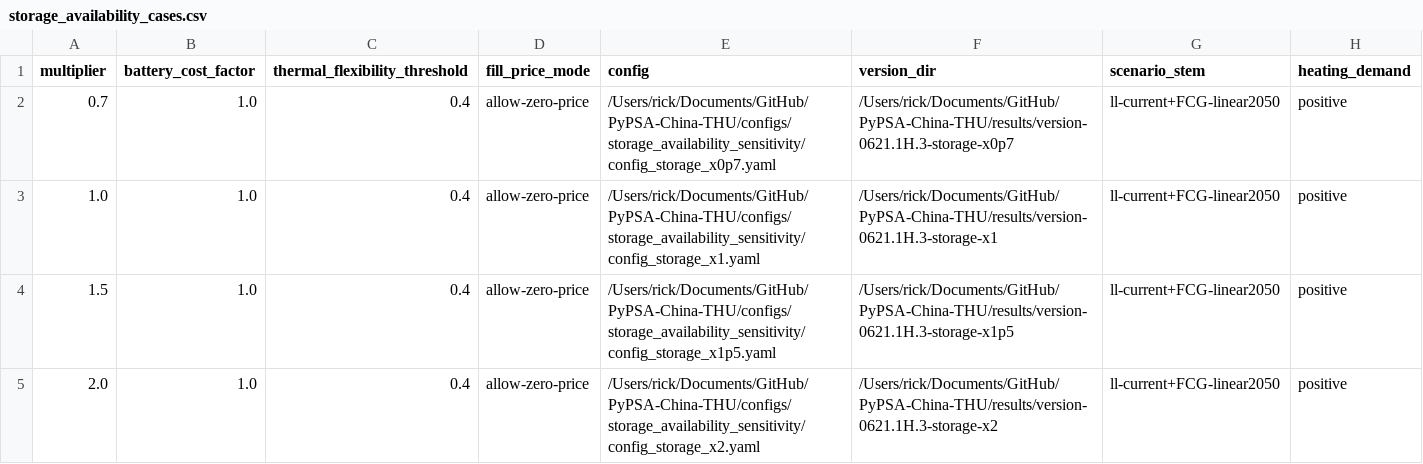
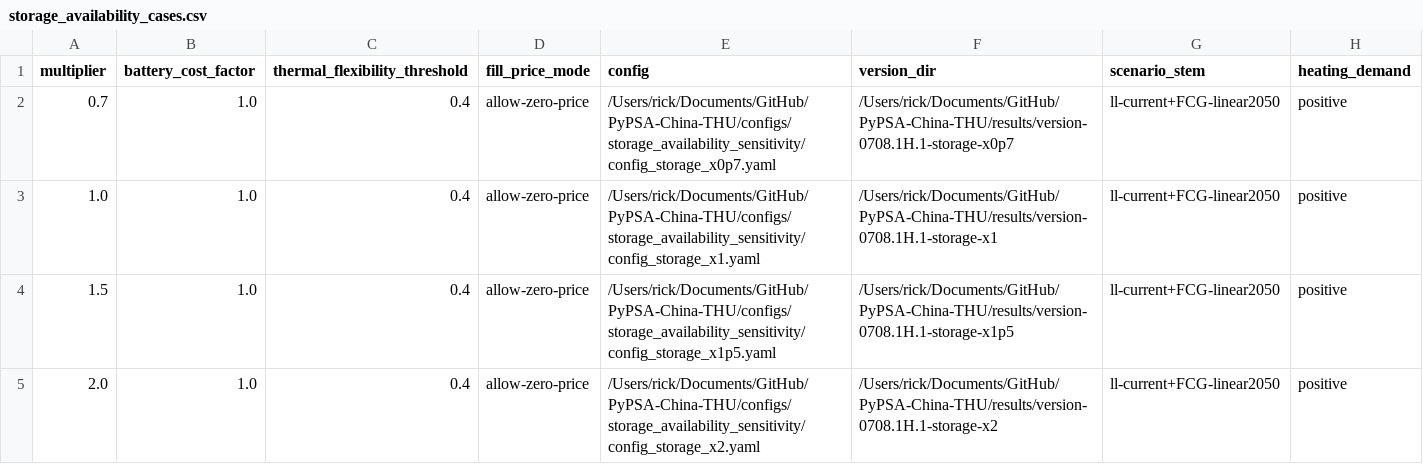
Before and after one commit to Rick10119/PyPSA-China-THU, a CSV file: configs/storage_availability_sensitivity/storage_availability_cases.csv, drawn as a sheet.

```diff
--- a/configs/storage_availability_sensitivity/storage_availability_cases.csv
+++ b/configs/storage_availability_sensitivity/storage_availability_cases.csv
@@ -1,5 +1,5 @@
 multiplier,battery_cost_factor,thermal_flexibility_threshold,fill_price_mode,config,version_dir,scenario_stem,heating_demand
-0.7,1.0,0.4,allow-zero-price,/Users/rick/Documents/GitHub/PyPSA-China-THU/configs/storage_availability_sensitivity/config_storage_x0p7.yaml,/Users/rick/Documents/GitHub/PyPSA-China-THU/results/version-0621.1H.3-storage-x0p7,ll-current+FCG-linear2050,positive
-1.0,1.0,0.4,allow-zero-price,/Users/rick/Documents/GitHub/PyPSA-China-THU/configs/storage_availability_sensitivity/config_storage_x1.yaml,/Users/rick/Documents/GitHub/PyPSA-China-THU/results/version-0621.1H.3-storage-x1,ll-current+FCG-linear2050,positive
-1.5,1.0,0.4,allow-zero-price,/Users/rick/Documents/GitHub/PyPSA-China-THU/configs/storage_availability_sensitivity/config_storage_x1p5.yaml,/Users/rick/Documents/GitHub/PyPSA-China-THU/results/version-0621.1H.3-storage-x1p5,ll-current+FCG-linear2050,positive
-2.0,1.0,0.4,allow-zero-price,/Users/rick/Documents/GitHub/PyPSA-China-THU/configs/storage_availability_sensitivity/config_storage_x2.yaml,/Users/rick/Documents/GitHub/PyPSA-China-THU/results/version-0621.1H.3-storage-x2,ll-current+FCG-linear2050,positive
+0.7,1.0,0.4,allow-zero-price,/Users/rick/Documents/GitHub/PyPSA-China-THU/configs/storage_availability_sensitivity/config_storage_x0p7.yaml,/Users/rick/Documents/GitHub/PyPSA-China-THU/results/version-0708.1H.1-storage-x0p7,ll-current+FCG-linear2050,positive
+1.0,1.0,0.4,allow-zero-price,/Users/rick/Documents/GitHub/PyPSA-China-THU/configs/storage_availability_sensitivity/config_storage_x1.yaml,/Users/rick/Documents/GitHub/PyPSA-China-THU/results/version-0708.1H.1-storage-x1,ll-current+FCG-linear2050,positive
+1.5,1.0,0.4,allow-zero-price,/Users/rick/Documents/GitHub/PyPSA-China-THU/configs/storage_availability_sensitivity/config_storage_x1p5.yaml,/Users/rick/Documents/GitHub/PyPSA-China-THU/results/version-0708.1H.1-storage-x1p5,ll-current+FCG-linear2050,positive
+2.0,1.0,0.4,allow-zero-price,/Users/rick/Documents/GitHub/PyPSA-China-THU/configs/storage_availability_sensitivity/config_storage_x2.yaml,/Users/rick/Documents/GitHub/PyPSA-China-THU/results/version-0708.1H.1-storage-x2,ll-current+FCG-linear2050,positive
```
Also changed, not shown: 5 other files.
